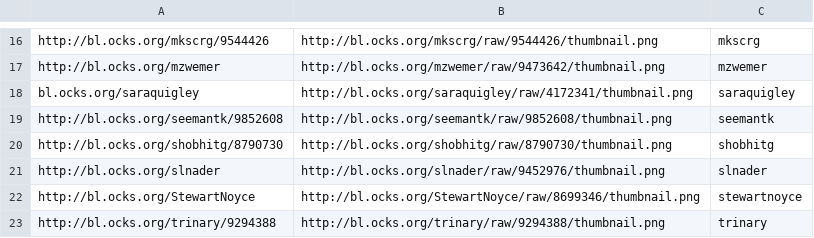
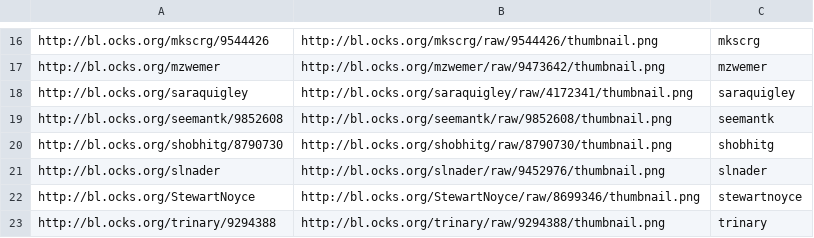
Before and after one commit to visfest/visfest.com, a CSV file: blocks.csv, drawn as a sheet; only a part is shown, gaps mark what is left out.

Commit message:
Update blocks.csv
fixes broken link

```diff
--- a/blocks.csv
+++ b/blocks.csv
@@ -17,3 +17,3 @@ http://bl.ocks.org/mkscrg/9544426,http://bl.ocks.org/mkscrg/raw/9544426/thumbnai
 http://bl.ocks.org/mzwemer,http://bl.ocks.org/mzwemer/raw/9473642/thumbnail.png,mzwemer
-bl.ocks.org/saraquigley,http://bl.ocks.org/saraquigley/raw/4172341/thumbnail.png,saraquigley
+http://bl.ocks.org/saraquigley,http://bl.ocks.org/saraquigley/raw/4172341/thumbnail.png,saraquigley
 http://bl.ocks.org/seemantk/9852608,http://bl.ocks.org/seemantk/raw/9852608/thumbnail.png,seemantk
```
